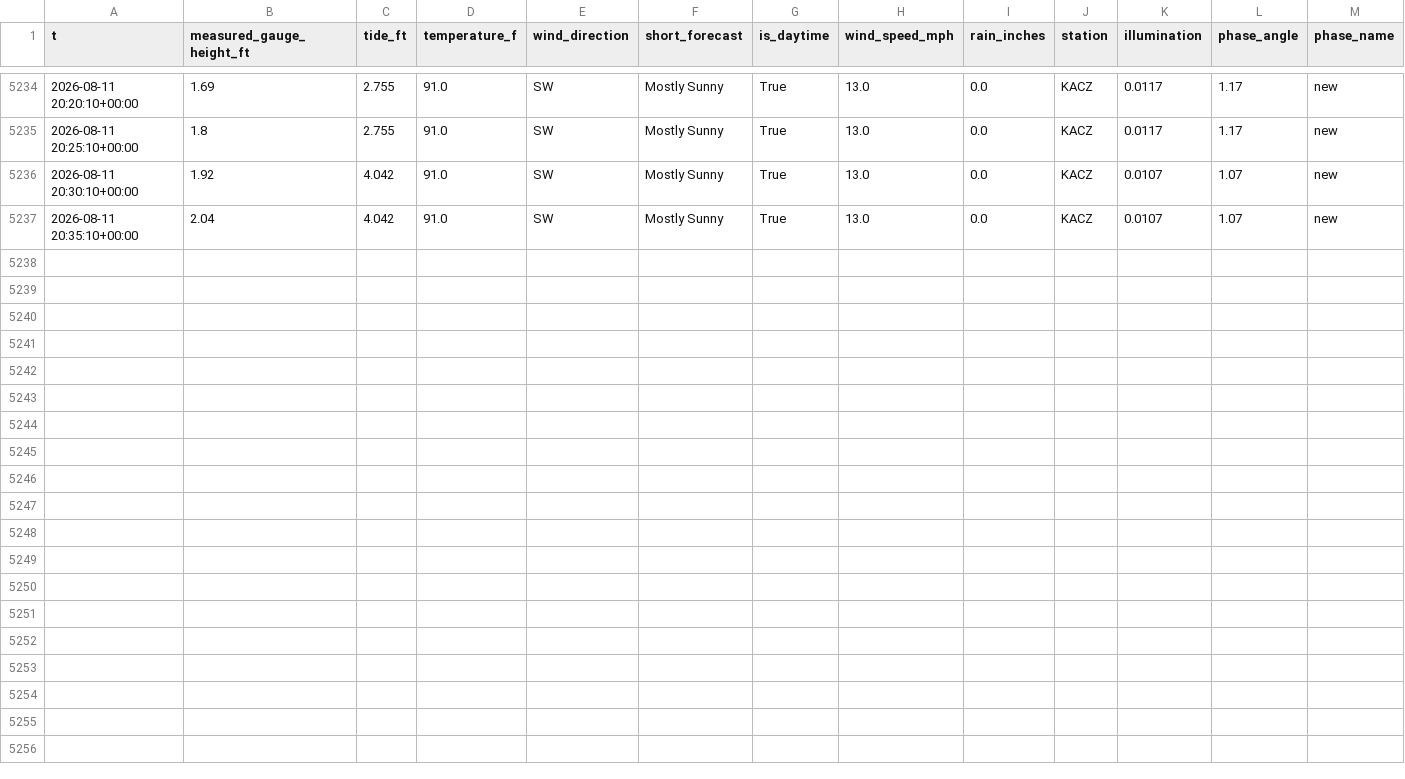
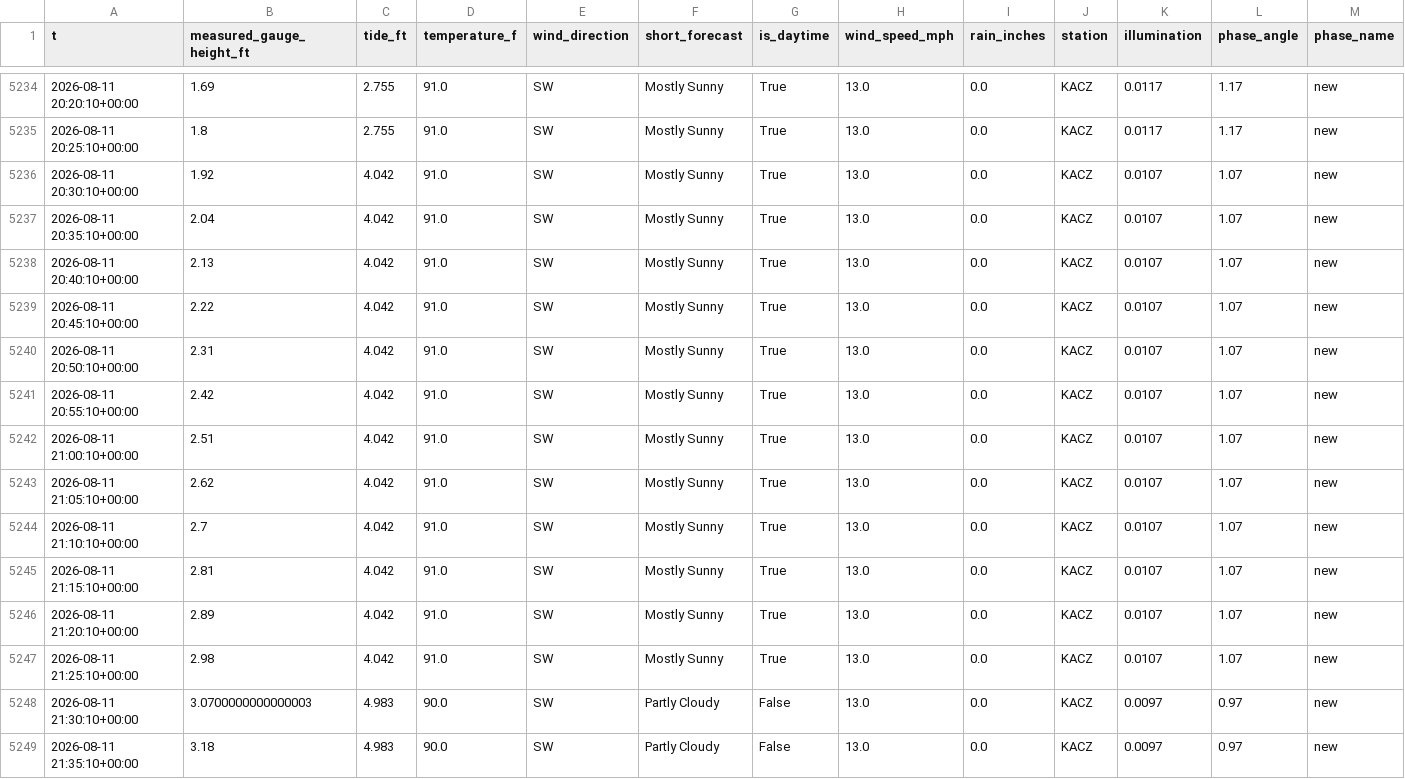
Before and after one commit to richardmhuse/do-not-hit-the-bridge-V2, a CSV file: data/processed/combined.csv, drawn as a sheet; only a part is shown, gaps mark what is left out; rows hold the shown columns only; the diff names each change by its address in the sheet, - before the commit and + after, or states it on an @@ line.

```diff
--- a/data/processed/combined.csv
+++ b/data/processed/combined.csv
+row 5238: 2026-08-11 20:40:10+00:00 | 2.13 | 4.042 | 91.0 | SW | Mostly Sunny | True | 13.0 | 0.0 | KACZ | 0.0107 | 1.07 | new
+row 5239: 2026-08-11 20:45:10+00:00 | 2.22 | 4.042 | 91.0 | SW | Mostly Sunny | True | 13.0 | 0.0 | KACZ | 0.0107 | 1.07 | new
+row 5240: 2026-08-11 20:50:10+00:00 | 2.31 | 4.042 | 91.0 | SW | Mostly Sunny | True | 13.0 | 0.0 | KACZ | 0.0107 | 1.07 | new
+row 5241: 2026-08-11 20:55:10+00:00 | 2.42 | 4.042 | 91.0 | SW | Mostly Sunny | True | 13.0 | 0.0 | KACZ | 0.0107 | 1.07 | new
+row 5242: 2026-08-11 21:00:10+00:00 | 2.51 | 4.042 | 91.0 | SW | Mostly Sunny | True | 13.0 | 0.0 | KACZ | 0.0107 | 1.07 | new
+row 5243: 2026-08-11 21:05:10+00:00 | 2.62 | 4.042 | 91.0 | SW | Mostly Sunny | True | 13.0 | 0.0 | KACZ | 0.0107 | 1.07 | new
+row 5244: 2026-08-11 21:10:10+00:00 | 2.7 | 4.042 | 91.0 | SW | Mostly Sunny | True | 13.0 | 0.0 | KACZ | 0.0107 | 1.07 | new
+row 5245: 2026-08-11 21:15:10+00:00 | 2.81 | 4.042 | 91.0 | SW | Mostly Sunny | True | 13.0 | 0.0 | KACZ | 0.0107 | 1.07 | new
+row 5246: 2026-08-11 21:20:10+00:00 | 2.89 | 4.042 | 91.0 | SW | Mostly Sunny | True | 13.0 | 0.0 | KACZ | 0.0107 | 1.07 | new
+row 5247: 2026-08-11 21:25:10+00:00 | 2.98 | 4.042 | 91.0 | SW | Mostly Sunny | True | 13.0 | 0.0 | KACZ | 0.0107 | 1.07 | new
+row 5248: 2026-08-11 21:30:10+00:00 | 3.0700000000000003 | 4.983 | 90.0 | SW | Partly Cloudy | False | 13.0 | 0.0 | KACZ | 0.0097 | 0.97 | new
+row 5249: 2026-08-11 21:35:10+00:00 | 3.18 | 4.983 | 90.0 | SW | Partly Cloudy | False | 13.0 | 0.0 | KACZ | 0.0097 | 0.97 | new
```
Also changed, not shown: data/processed/forecast.csv, data/raw/lunar.csv, 36 other files.
